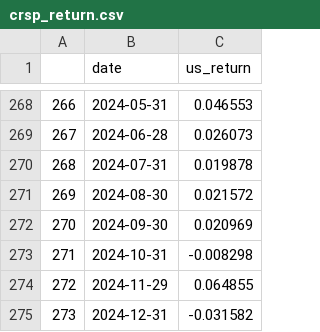
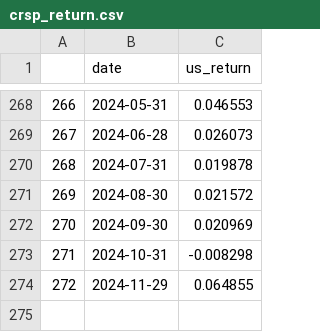
Before and after one commit to Wfiles/global-tactical-fund-simulator, a CSV file: data/crsp_return.csv, drawn as a sheet; only a part is shown, gaps mark what is left out; the diff names each change by its address in the sheet, - before the commit and + after, or states it on an @@ line.

```diff
--- a/data/crsp_return.csv
+++ b/data/crsp_return.csv
-row 275: 273 | 2024-12-31 | -0.031582
```
Also changed, not shown: data/EXJPUS.csv, data/IR3TIB01CHM156N.csv, 14 other files.
